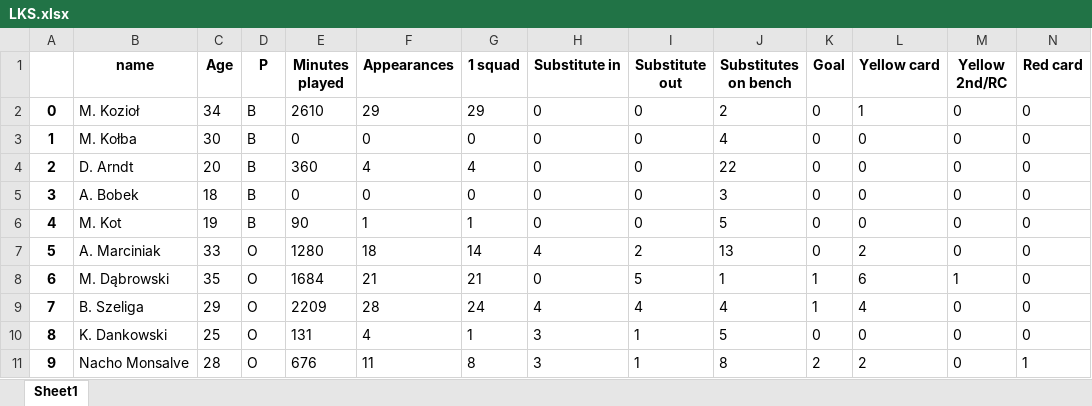
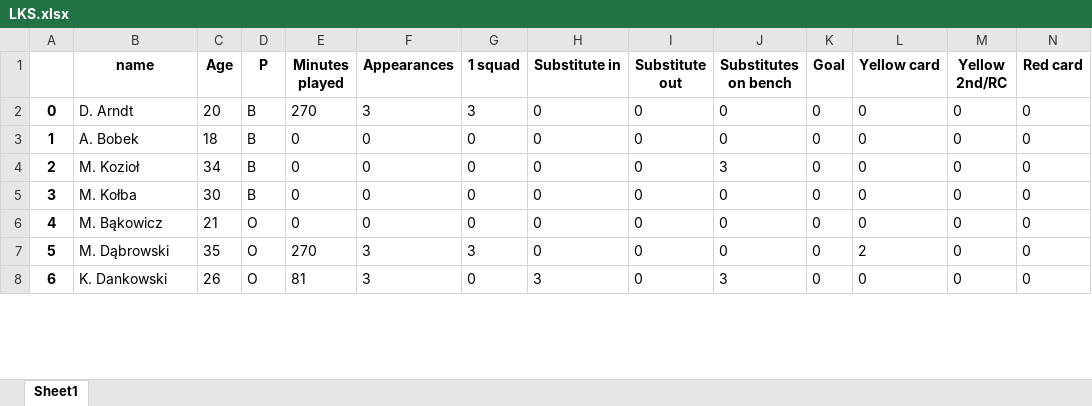
Before and after one commit to darekpe79/darek, an Excel workbook: LKS.xlsx, sheet Sheet1, drawn as a sheet; only a part is shown; values as stored, in another font and other column widths than the file's, no borders; removed rows and columns are numbered as before the commit, all else as after; the diff covers the shown part only; the diff names each change by its address in the sheet, - before the commit and + after, or states it on an @@ line.

Commit message:
Add existing file 2022-08-02 09:05:01 CEST

```diff
--- a/LKS.xlsx (sheet Sheet1)
+++ b/LKS.xlsx (sheet Sheet1)
+row 2: 0 | D. Arndt | 20 | B | 270 | 3 | 3 | 0 | 0 | 0 | 0 | 0 | 0 | 0
+row 3: 1 | A. Bobek | 18 | B | 0 | 0 | 0 | 0 | 0 | 0 | 0 | 0 | 0 | 0
@@ column A renumbered between rows 4 and 29 @@
-E4 (Minutes played): 2610
+E4 (Minutes played): 0
-F4 (Appearances): 29
+F4 (Appearances): 0
-G4 (1 squad): 29
+G4 (1 squad): 0
-J4 (Substitutes on bench): 2
+J4 (Substitutes on bench): 3
-L4 (Yellow card): 1
+L4 (Yellow card): 0
-J5 (Substitutes on bench): 4
+J5 (Substitutes on bench): 0
-row 4: 2 | D. Arndt | 20 | B | 360 | 4 | 4 | 0 | 0 | 22 | 0 | 0 | 0 | 0
-B6 (name): A. Bobek
+B6 (name): M. Bąkowicz
-C6 (Age): 18
+C6 (Age): 21
-D6 (P): B
+D6 (P): O
-J6 (Substitutes on bench): 3
+J6 (Substitutes on bench): 0
-row 6: 4 | M. Kot | 19 | B | 90 | 1 | 1 | 0 | 0 | 5 | 0 | 0 | 0 | 0
-row 7: 5 | A. Marciniak | 33 | O | 1280 | 18 | 14 | 4 | 2 | 13 | 0 | 2 | 0 | 0
-E7 (Minutes played): 1684
+E7 (Minutes played): 270
-F7 (Appearances): 21
+F7 (Appearances): 3
-G7 (1 squad): 21
+G7 (1 squad): 3
-I7 (Substitute out): 5
+I7 (Substitute out): 0
-J7 (Substitutes on bench): 1
+J7 (Substitutes on bench): 0
-K7 (Goal): 1
+K7 (Goal): 0
-L7 (Yellow card): 6
+L7 (Yellow card): 2
-M7 (Yellow 2nd/RC): 1
+M7 (Yellow 2nd/RC): 0
-row 9: 7 | B. Szeliga | 29 | O | 2209 | 28 | 24 | 4 | 4 | 4 | 1 | 4 | 0 | 0
-C8 (Age): 25
+C8 (Age): 26
-E8 (Minutes played): 131
+E8 (Minutes played): 81
-F8 (Appearances): 4
+F8 (Appearances): 3
-G8 (1 squad): 1
+G8 (1 squad): 0
-I8 (Substitute out): 1
+I8 (Substitute out): 0
-J8 (Substitutes on bench): 5
+J8 (Substitutes on bench): 3
-row 11: 9 | Nacho Monsalve | 28 | O | 676 | 11 | 8 | 3 | 1 | 8 | 2 | 2 | 0 | 1
```
Also changed, not shown: 16 added rows, 17 removed rows and 51 edited cells elsewhere in this sheet.
